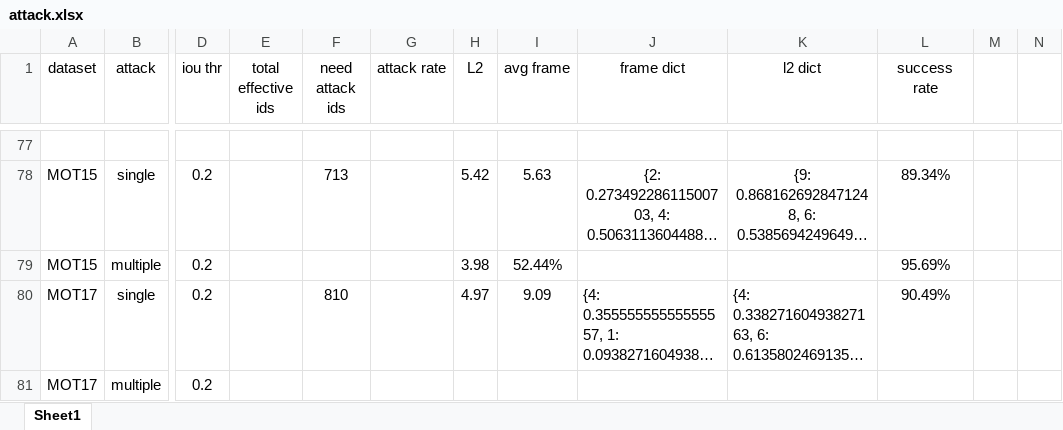
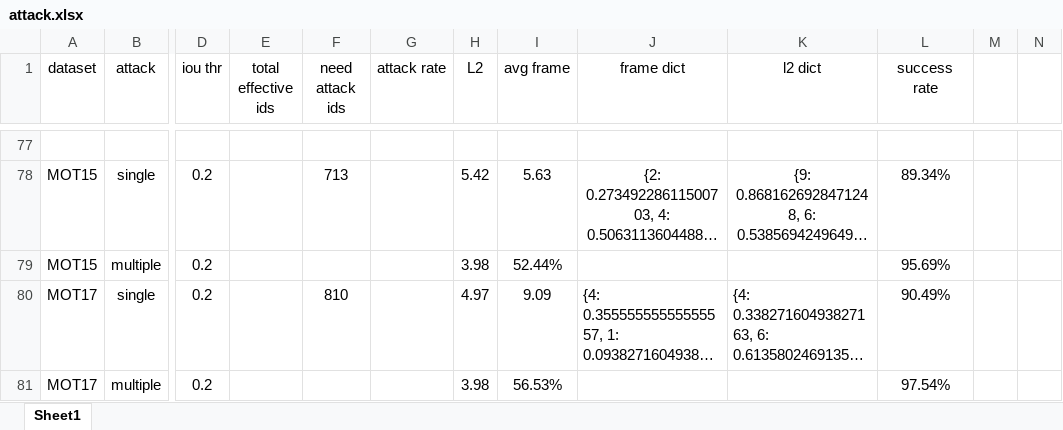
Before and after one commit to DerryHub/FairMOT-attack, an Excel workbook: paper/attack.xlsx, sheet Sheet1, drawn as a sheet; only a part is shown, gaps mark what is left out; long unchanged cells end in …; values as stored, in another font and other column widths than the file's, no borders; the diff covers the shown part only; the diff names each change by its address in the sheet, - before the commit and + after, or states it on an @@ line.

Commit message:
2021.11.11

```diff
--- a/paper/attack.xlsx (sheet Sheet1)
+++ b/paper/attack.xlsx (sheet Sheet1)
-H81 (L2): (empty)
+H81 (L2): 3.98
-I81 (avg frame): (empty)
+I81 (avg frame): 56.53%
-L81 (success rate): (empty)
+L81 (success rate): 97.54%
```
Also changed, not shown: 5 edited cells elsewhere in this sheet.
